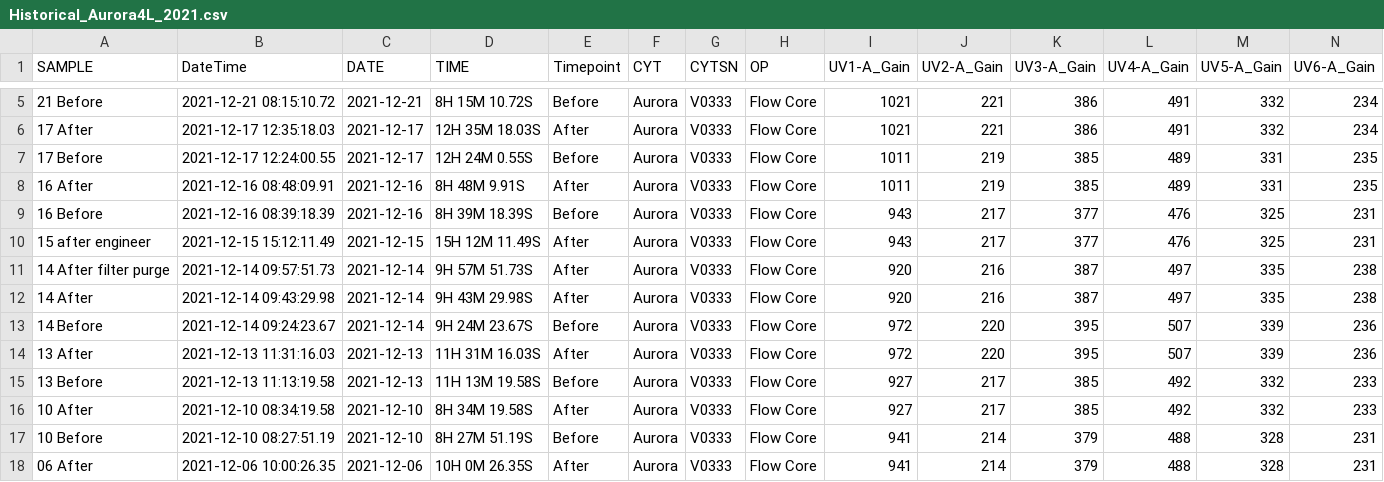
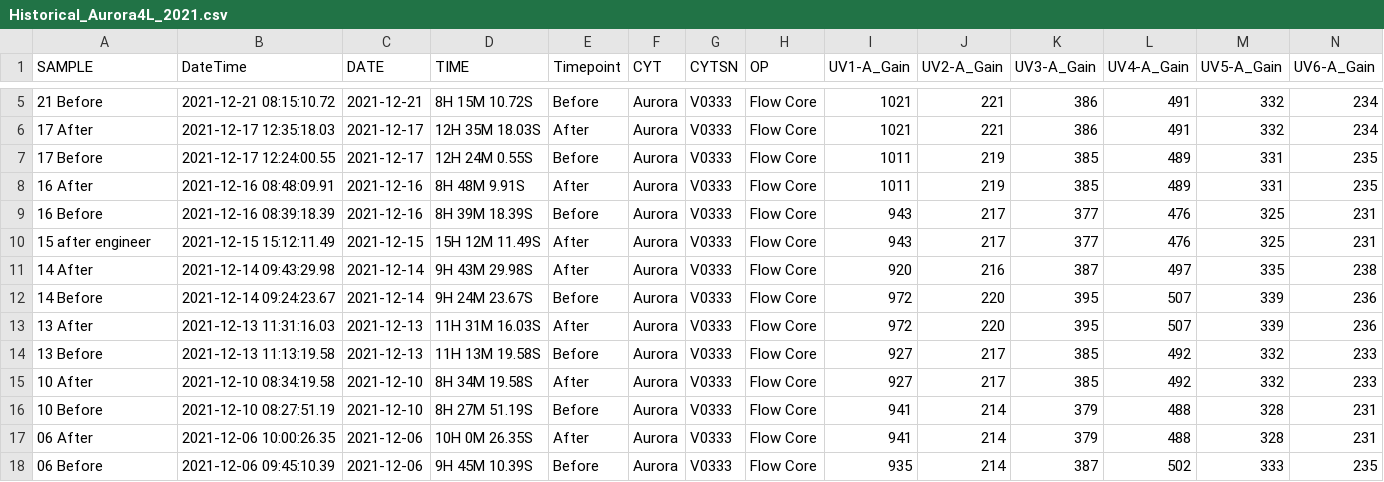
Before and after one commit to UMGCCFCSS/Aurora4L, a CSV file: data/Historical_Aurora4L_2021.csv, drawn as a sheet; only a part is shown, gaps mark what is left out; the shorter side is filled out with more unchanged rows; rows hold the shown columns only; the diff names each change by its address in the sheet, - before the commit and + after, or states it on an @@ line.

```diff
--- a/data/Historical_Aurora4L_2021.csv
+++ b/data/Historical_Aurora4L_2021.csv
-row 11: 14 After filter purge | 2021-12-14 09:57:51.73 | 2021-12-14 | 9H 57M 51.73S | After | Aurora | V0333 | Flow Core | 920 | 216 | 387 | 497 | 335 | 238
```
Also changed, not shown: docs/data/Historical_Aurora4L_2021.csv, 15 other files.
